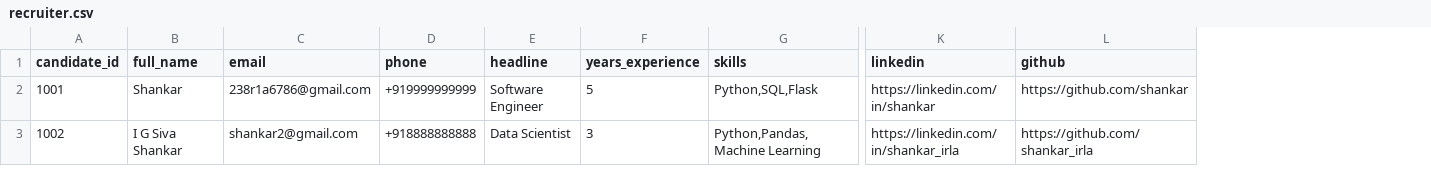
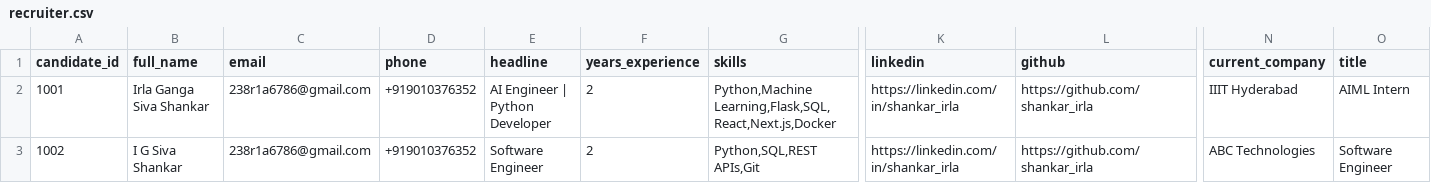
Before and after one commit to shankar-irla/CandidateOne, a CSV file: sample_input/recruiter.csv, drawn as a sheet; only a part is shown, gaps mark what is left out; the diff covers the shown part only; the diff names each change by its address in the sheet, - before the commit and + after, or states it on an @@ line.

```diff
--- a/sample_input/recruiter.csv
+++ b/sample_input/recruiter.csv
+column N (current_company), rows 2-3: IIIT Hyderabad | ABC Technologies
+column O (title), rows 2-3: AIML Intern | Software Engineer
-B2 (full_name): Shankar
+B2 (full_name): Irla Ganga Siva Shankar
-D2 (phone): +919999999999
+D2 (phone): +919010376352
-E2 (headline): Software Engineer
+E2 (headline): AI Engineer | Python Developer
-F2 (years_experience): 5
+F2 (years_experience): 2
-G2 (skills): Python,SQL,Flask
+G2 (skills): Python,Machine Learning,Flask,SQL,React,Next.js,Docker
-K2 (linkedin): https://linkedin.com/in/shankar
+K2 (linkedin): https://linkedin.com/in/shankar_irla
-L2 (github): https://github.com/shankar
+L2 (github): https://github.com/shankar_irla
-C3 (email): shankar2@gmail.com
+C3 (email): 238r1a6786@gmail.com
-D3 (phone): +918888888888
+D3 (phone): +919010376352
-E3 (headline): Data Scientist
+E3 (headline): Software Engineer
-F3 (years_experience): 3
+F3 (years_experience): 2
-G3 (skills): Python,Pandas,Machine Learning
+G3 (skills): Python,SQL,REST APIs,Git
```
Also changed, not shown: 3 edited cells elsewhere in this file, 10 other files.
